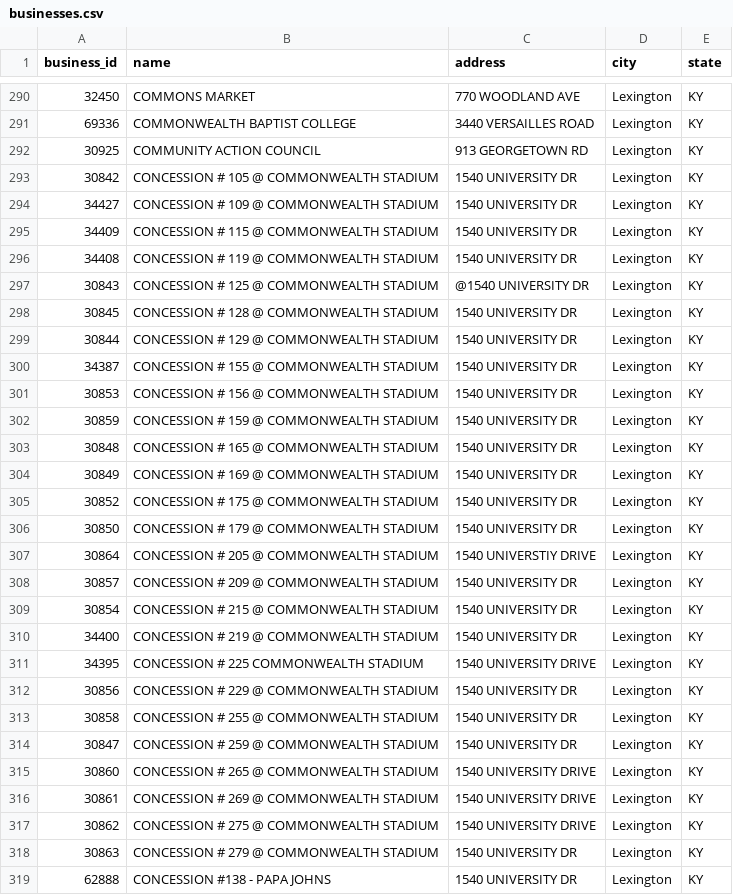
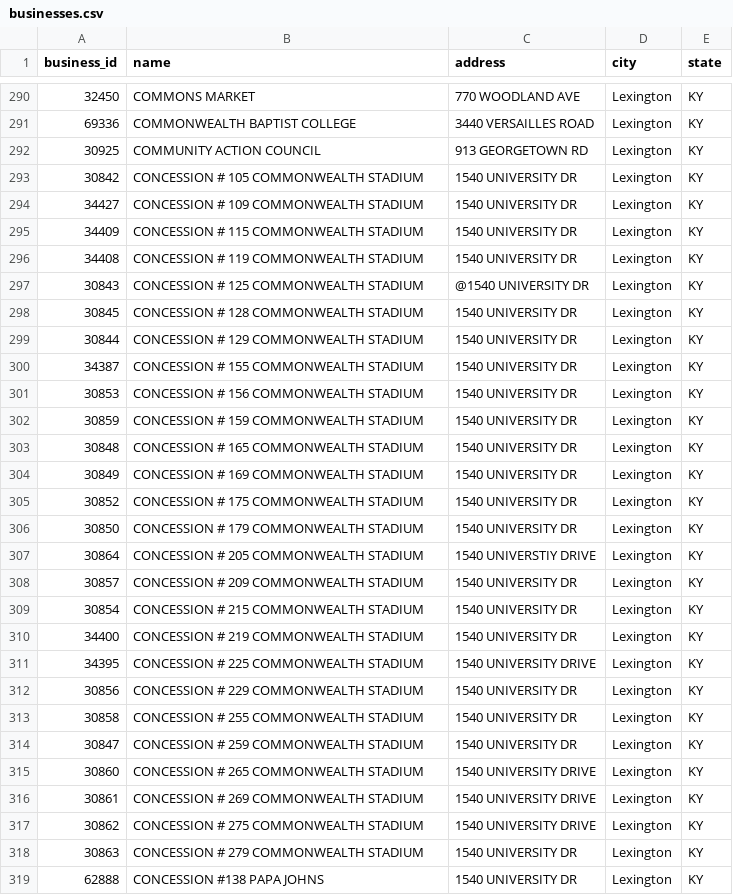
Before and after one commit to openlexington/Lex_to_LIVES, a CSV file: businesses.csv, drawn as a sheet; only a part is shown, gaps mark what is left out; the diff covers the shown part only.

```diff
--- a/businesses.csv
+++ b/businesses.csv
@@ -292,28 +292,28 @@ business_id,name,address,city,state
 30925,COMMUNITY ACTION COUNCIL,913 GEORGETOWN RD,Lexington,KY
-30842,CONCESSION # 105 @ COMMONWEALTH STADIUM,1540 UNIVERSITY DR,Lexington,KY
-34427,CONCESSION # 109 @ COMMONWEALTH STADIUM,1540 UNIVERSITY DR,Lexington,KY
-34409,CONCESSION # 115 @ COMMONWEALTH STADIUM,1540 UNIVERSITY DR,Lexington,KY
-34408,CONCESSION # 119 @ COMMONWEALTH STADIUM,1540 UNIVERSITY DR,Lexington,KY
-30843,CONCESSION # 125 @ COMMONWEALTH STADIUM,@1540 UNIVERSITY DR,Lexington,KY
-30845,CONCESSION # 128 @ COMMONWEALTH STADIUM,1540 UNIVERSITY DR,Lexington,KY
-30844,CONCESSION # 129 @ COMMONWEALTH STADIUM,1540 UNIVERSITY DR,Lexington,KY
-34387,CONCESSION # 155 @ COMMONWEALTH STADIUM,1540 UNIVERSITY DR,Lexington,KY
-30853,CONCESSION # 156 @ COMMONWEALTH STADIUM,1540 UNIVERSITY DR,Lexington,KY
-30859,CONCESSION # 159 @ COMMONWEALTH STADIUM,1540 UNIVERSITY DR,Lexington,KY
-30848,CONCESSION # 165 @ COMMONWEALTH STADIUM,1540 UNIVERSITY DR,Lexington,KY
-30849,CONCESSION # 169 @ COMMONWEALTH STADIUM,1540 UNIVERSITY DR,Lexington,KY
-30852,CONCESSION # 175 @ COMMONWEALTH STADIUM,1540 UNIVERSITY DR,Lexington,KY
-30850,CONCESSION # 179 @ COMMONWEALTH STADIUM,1540 UNIVERSITY DR,Lexington,KY
-30864,CONCESSION # 205 @ COMMONWEALTH STADIUM,1540 UNIVERSTIY DRIVE,Lexington,KY
-30857,CONCESSION # 209 @ COMMONWEALTH STADIUM,1540 UNIVERSITY DR,Lexington,KY
-30854,CONCESSION # 215 @ COMMONWEALTH STADIUM,1540 UNIVERSITY DR,Lexington,KY
-34400,CONCESSION # 219 @ COMMONWEALTH STADIUM,1540 UNIVERSITY DR,Lexington,KY
+30842,CONCESSION # 105   COMMONWEALTH STADIUM,1540 UNIVERSITY DR,Lexington,KY
+34427,CONCESSION # 109   COMMONWEALTH STADIUM,1540 UNIVERSITY DR,Lexington,KY
+34409,CONCESSION # 115   COMMONWEALTH STADIUM,1540 UNIVERSITY DR,Lexington,KY
+34408,CONCESSION # 119   COMMONWEALTH STADIUM,1540 UNIVERSITY DR,Lexington,KY
+30843,CONCESSION # 125   COMMONWEALTH STADIUM,@1540 UNIVERSITY DR,Lexington,KY
+30845,CONCESSION # 128   COMMONWEALTH STADIUM,1540 UNIVERSITY DR,Lexington,KY
+30844,CONCESSION # 129   COMMONWEALTH STADIUM,1540 UNIVERSITY DR,Lexington,KY
+34387,CONCESSION # 155   COMMONWEALTH STADIUM,1540 UNIVERSITY DR,Lexington,KY
+30853,CONCESSION # 156   COMMONWEALTH STADIUM,1540 UNIVERSITY DR,Lexington,KY
+30859,CONCESSION # 159   COMMONWEALTH STADIUM,1540 UNIVERSITY DR,Lexington,KY
+30848,CONCESSION # 165   COMMONWEALTH STADIUM,1540 UNIVERSITY DR,Lexington,KY
+30849,CONCESSION # 169   COMMONWEALTH STADIUM,1540 UNIVERSITY DR,Lexington,KY
+30852,CONCESSION # 175   COMMONWEALTH STADIUM,1540 UNIVERSITY DR,Lexington,KY
+30850,CONCESSION # 179   COMMONWEALTH STADIUM,1540 UNIVERSITY DR,Lexington,KY
+30864,CONCESSION # 205   COMMONWEALTH STADIUM,1540 UNIVERSTIY DRIVE,Lexington,KY
+30857,CONCESSION # 209   COMMONWEALTH STADIUM,1540 UNIVERSITY DR,Lexington,KY
+30854,CONCESSION # 215   COMMONWEALTH STADIUM,1540 UNIVERSITY DR,Lexington,KY
+34400,CONCESSION # 219   COMMONWEALTH STADIUM,1540 UNIVERSITY DR,Lexington,KY
 34395,CONCESSION # 225 COMMONWEALTH STADIUM,1540 UNIVERSITY DRIVE,Lexington,KY
-30856,CONCESSION # 229 @ COMMONWEALTH STADIUM,1540 UNIVERSITY DR,Lexington,KY
-30858,CONCESSION # 255 @ COMMONWEALTH STADIUM,1540 UNIVERSITY DR,Lexington,KY
-30847,CONCESSION # 259 @ COMMONWEALTH STADIUM,1540 UNIVERSITY DR,Lexington,KY
-30860,CONCESSION # 265 @ COMMONWEALTH STADIUM,1540 UNIVERSITY DRIVE,Lexington,KY
-30861,CONCESSION # 269 @ COMMONWEALTH STADIUM,1540 UNIVERSITY DRIVE,Lexington,KY
-30862,CONCESSION # 275 @ COMMONWEALTH STADIUM,1540 UNIVERSITY DRIVE,Lexington,KY
-30863,CONCESSION # 279 @ COMMONWEALTH STADIUM,1540 UNIVERSITY DR,Lexington,KY
-62888,CONCESSION #138 - PAPA JOHNS,1540 UNIVERSITY DR,Lexington,KY
+30856,CONCESSION # 229   COMMONWEALTH STADIUM,1540 UNIVERSITY DR,Lexington,KY
+30858,CONCESSION # 255   COMMONWEALTH STADIUM,1540 UNIVERSITY DR,Lexington,KY
+30847,CONCESSION # 259   COMMONWEALTH STADIUM,1540 UNIVERSITY DR,Lexington,KY
+30860,CONCESSION # 265   COMMONWEALTH STADIUM,1540 UNIVERSITY DRIVE,Lexington,KY
+30861,CONCESSION # 269   COMMONWEALTH STADIUM,1540 UNIVERSITY DRIVE,Lexington,KY
+30862,CONCESSION # 275   COMMONWEALTH STADIUM,1540 UNIVERSITY DRIVE,Lexington,KY
+30863,CONCESSION # 279   COMMONWEALTH STADIUM,1540 UNIVERSITY DR,Lexington,KY
+62888,CONCESSION #138   PAPA JOHNS,1540 UNIVERSITY DR,Lexington,KY
```
Also changed, not shown: 149 edited cells elsewhere in this file, 2 other files.
